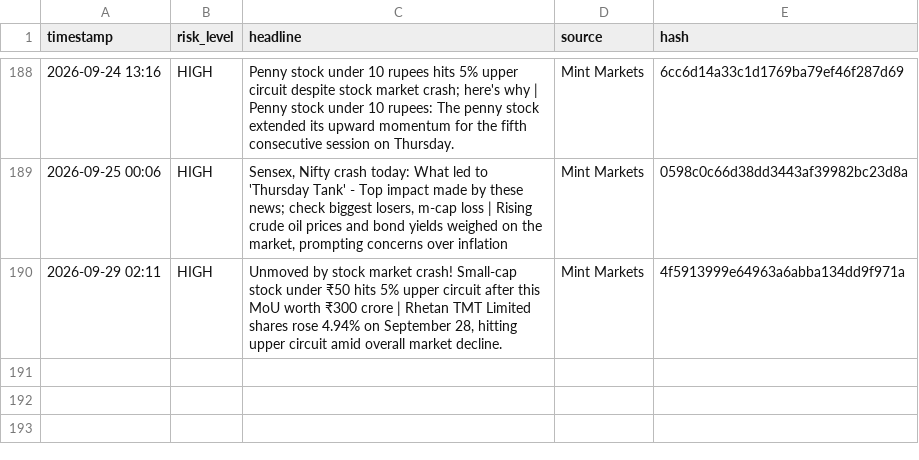
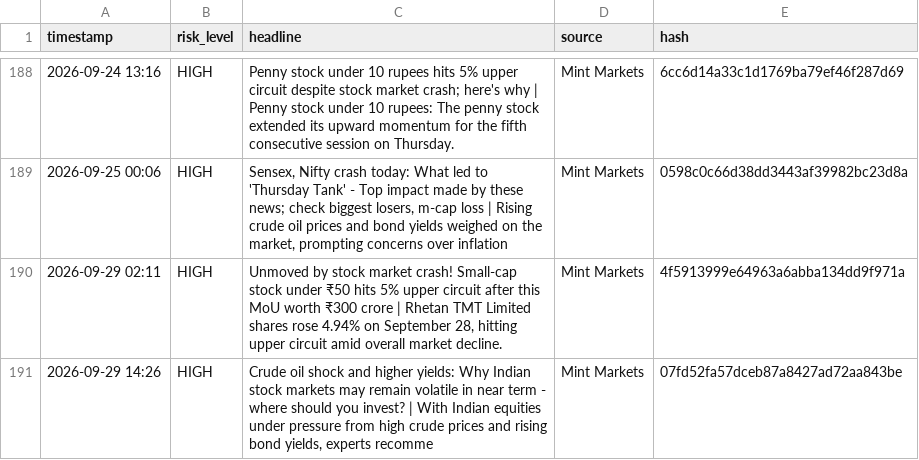
Before and after one commit to Sriram-0432/dip-alert, a CSV file: crisis_log.csv, drawn as a sheet; only a part is shown, gaps mark what is left out.

```diff
--- a/crisis_log.csv
+++ b/crisis_log.csv
@@ -190 +190,2 @@ timestamp,risk_level,headline,source,hash
 2026-09-29 02:11,HIGH,"Unmoved by stock market crash! Small-cap stock under  ₹50 hits 5% upper circuit after this MoU worth  ₹300 crore | Rhetan TMT Limited shares rose 4.94% on September 28, hitting upper circuit amid overall market decline. ",Mint Markets,4f5913999e64963a6abba134dd9f971a
+2026-09-29 14:26,HIGH,"Crude oil shock and higher yields: Why Indian stock markets may remain volatile in near term - where should you invest? | With Indian equities under pressure from high crude prices and rising bond yields, experts recomme",Mint Markets,07fd52fa57dceb87a8427ad72aa843be
```
